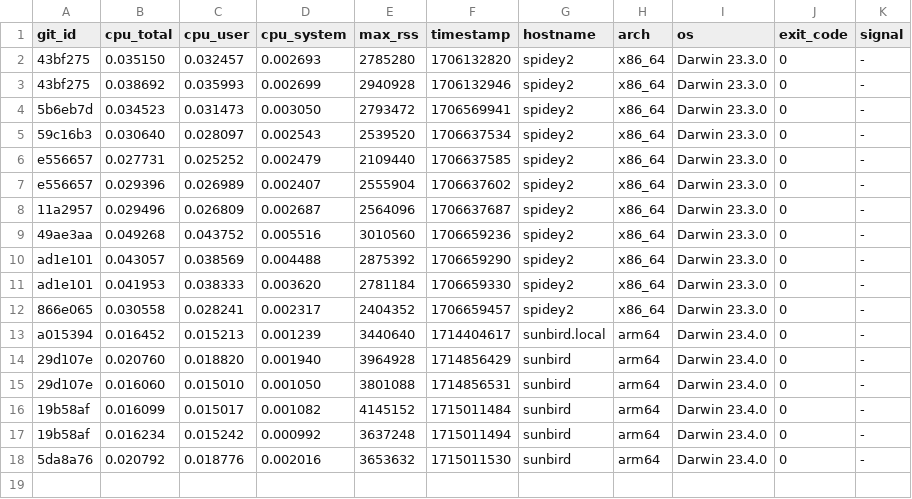
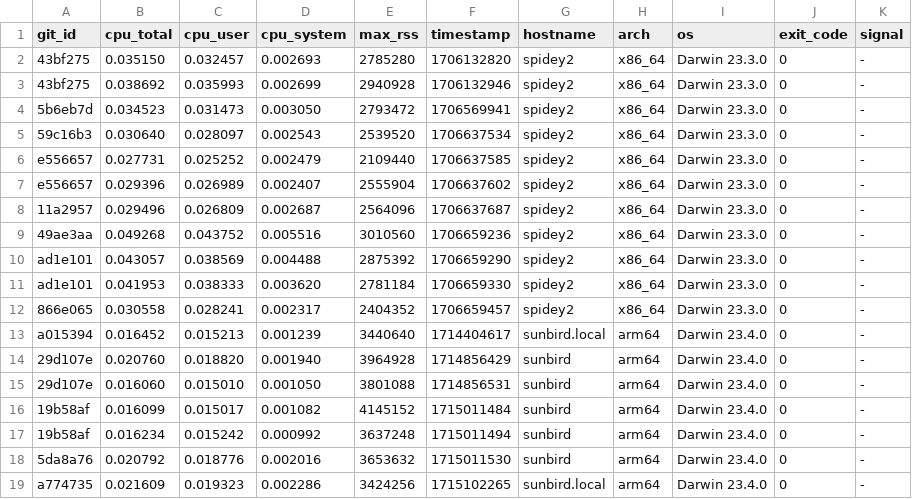
Before and after one commit to ccomparini/fpl2cc, a TSV file: yprof/fpl2cc/scan_inv_group_terminal.h.jemp.tsv, drawn as a sheet; the diff names each change by its address in the sheet, - before the commit and + after, or states it on an @@ line.

```diff
--- a/yprof/fpl2cc/scan_inv_group_terminal.h.jemp.tsv
+++ b/yprof/fpl2cc/scan_inv_group_terminal.h.jemp.tsv
+row 19: a774735 | 0.021609 | 0.019323 | 0.002286 | 3424256 | 1715102265 | sunbird.local | arm64 | Darwin 23.4.0 | 0 | -
```
Also changed, not shown: yprof/fpl2cc/fpl_x_parser.h.jemp.tsv, yprof/fpl2cc/regex_custom_scanner.h.jemp.tsv, 16 other files.
